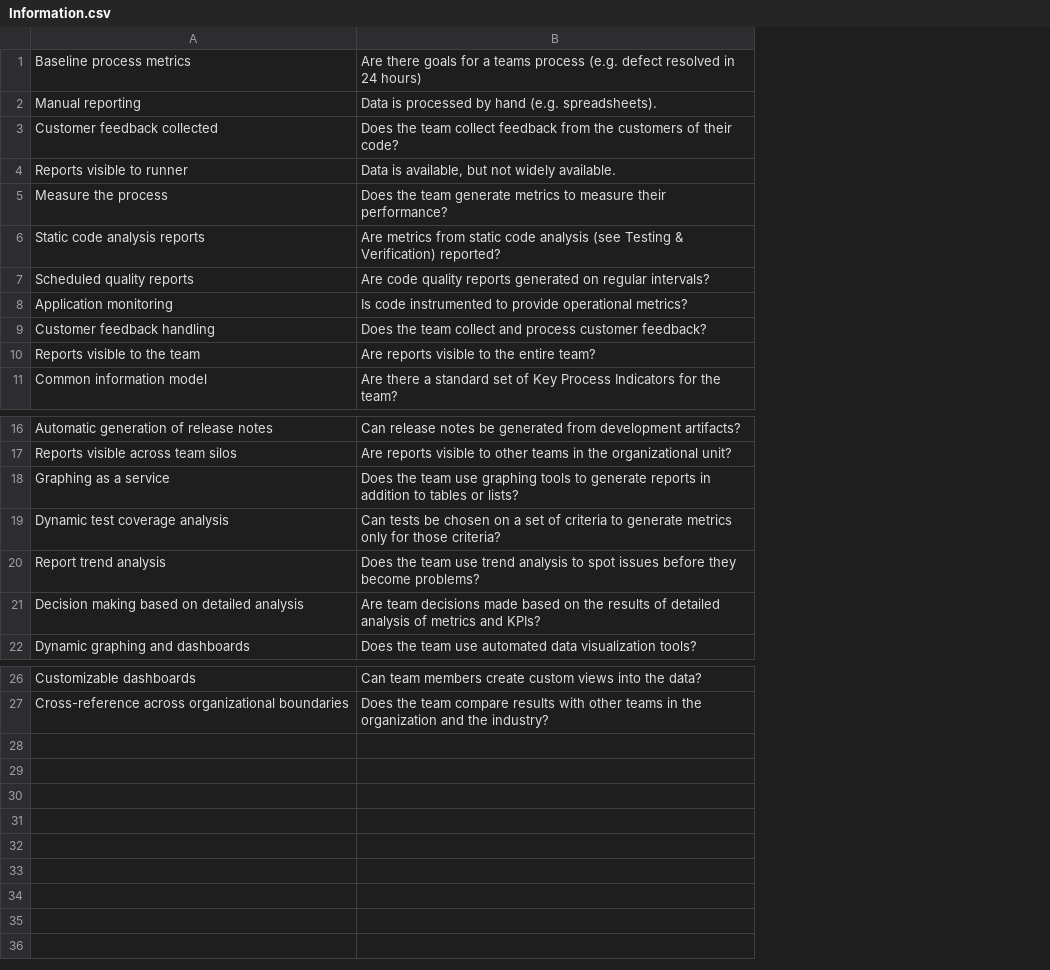
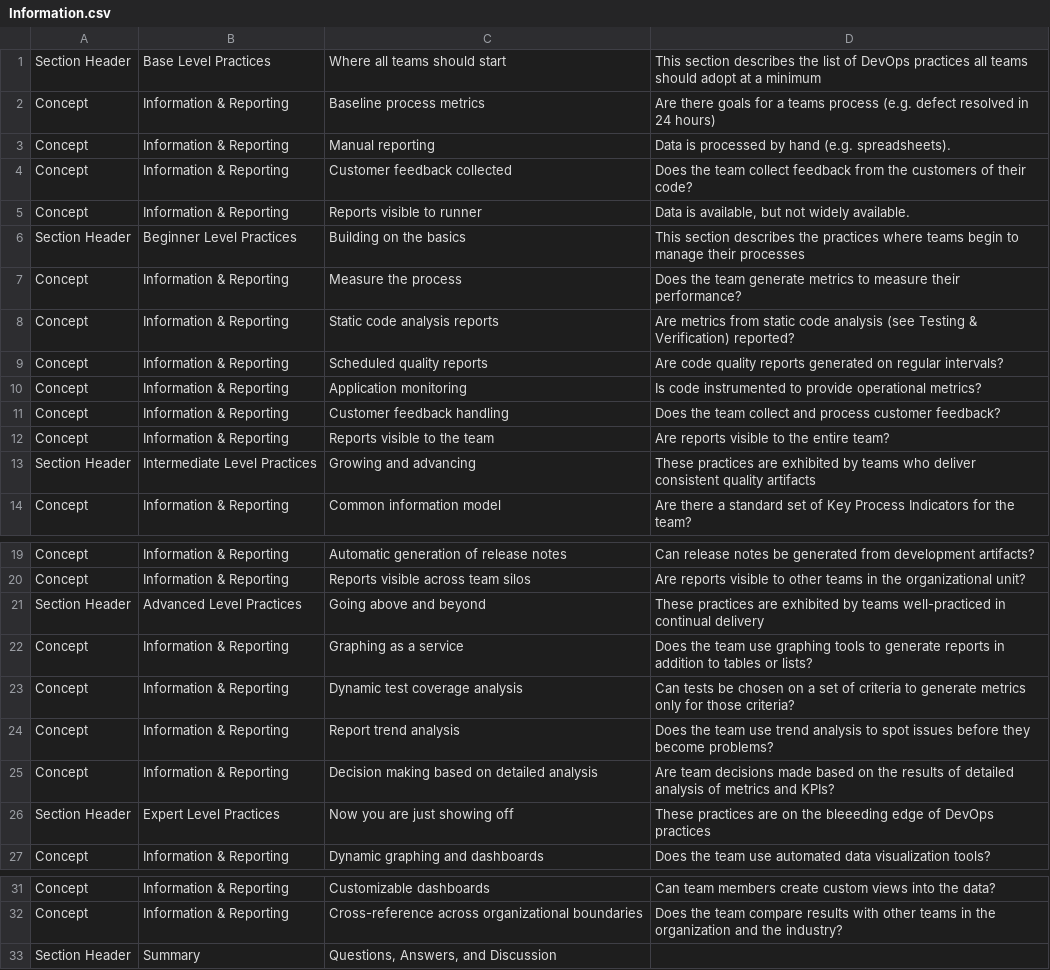
Before and after one commit to sdcote/pyppt, a CSV file: Information.csv, drawn as a sheet; only a part is shown, gaps mark what is left out; addresses are those after the commit; the diff names each change by its address in the sheet, - before the commit and + after, or states it on an @@ line.

```diff
--- a/Information.csv
+++ b/Information.csv
+column A, rows 2-5: all Concept; rows 7-12: all Concept; row 14: Concept; rows 19-20: Concept | Concept; rows 22-25: all Concept; row 27: Concept; rows 31-32: Concept | Concept
+column B, rows 2-5: all Information & Reporting; rows 7-12: all Information & Reporting; row 14: Information & Reporting; rows 19-20: Information & Reporting | Information & Reporting; rows 22-25: all Information & Reporting; row 27: Information & Reporting; rows 31-32: Information & Reporting | Information & Reporting
+row 1: Section Header | Base Level Practices | Where all teams should start | This section describes the list of DevOps practices all teams should adopt at a minimum
+row 6: Section Header | Beginner Level Practices | Building on the basics | This section describes the practices where teams begin to manage their processes
+row 13: Section Header | Intermediate Level Practices | Growing and advancing | These practices are exhibited by teams who deliver consistent quality artifacts
+row 21: Section Header | Advanced Level Practices | Going above and beyond | These practices are exhibited by teams well-practiced in continual delivery
+row 26: Section Header | Expert Level Practices | Now you are just showing off | These practices are on the bleeeding edge of DevOps practices
+row 33: Section Header | Summary | Questions, Answers, and Discussion
```
Also changed, not shown: Build.csv, Culture.csv, 2 other files.
